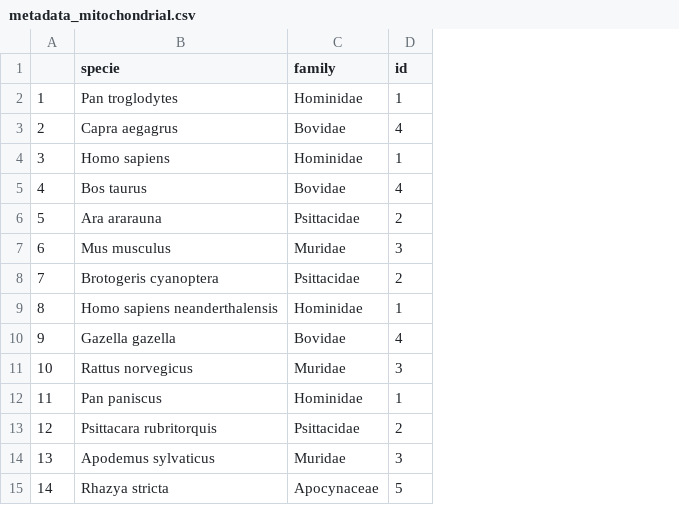
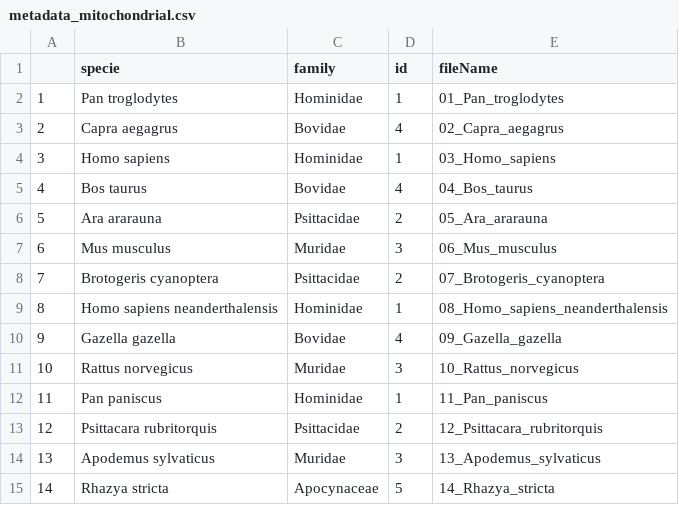
Before and after one commit to CamilaPPerico/rSWeeP, a CSV file: inst/examples/metadata_mitochondrial.csv, drawn as a sheet; the diff names each change by its address in the sheet, - before the commit and + after, or states it on an @@ line.

```diff
--- a/inst/examples/metadata_mitochondrial.csv
+++ b/inst/examples/metadata_mitochondrial.csv
+column E (fileName), rows 2-15: 01_Pan_troglodytes | 02_Capra_aegagrus | 03_Homo_sapiens | 04_Bos_taurus | 05_Ara_ararauna | 06_Mus_musculus | 07_Brotogeris_cyanoptera | 08_Homo_sapiens_neanderthalensis | 09_Gazella_gazella | 10_Rattus_norvegicus | 11_Pan_paniscus | 12_Psittacara_rubritorquis | 13_Apodemus_sylvaticus | 14_Rhazya_stricta
```
Also changed, not shown: 3 other files.
